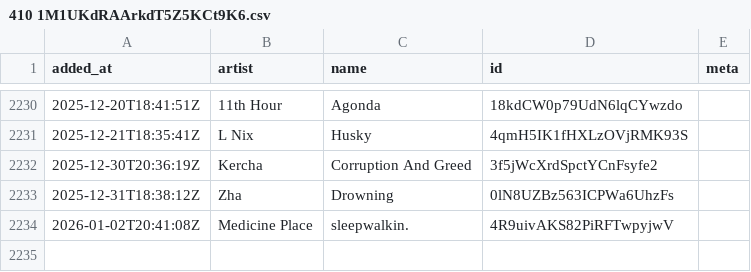
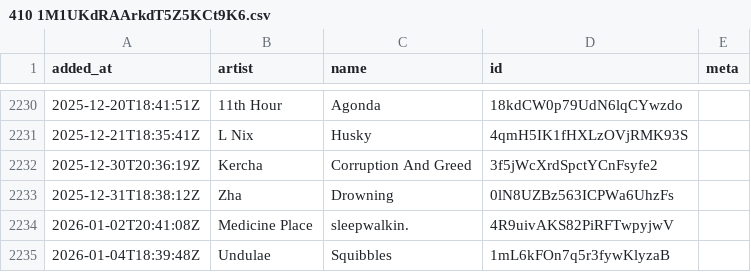
Before and after one commit to pingw33n/spotify_backup_data, a CSV file: data/playlists/410 1M1UKdRAArkdT5Z5KCt9K6.csv, drawn as a sheet; only a part is shown, gaps mark what is left out.

```diff
--- a/data/playlists/410 1M1UKdRAArkdT5Z5KCt9K6.csv
+++ b/data/playlists/410 1M1UKdRAArkdT5Z5KCt9K6.csv
@@ -2234 +2234,2 @@ added_at,artist,name,id,meta
 2026-01-02T20:41:08Z,Medicine Place,sleepwalkin.,4R9uivAKS82PiRFTwpyjwV,
+2026-01-04T18:39:48Z,Undulae,Squibbles,1mL6kFOn7q5r3fywKlyzaB,
```
